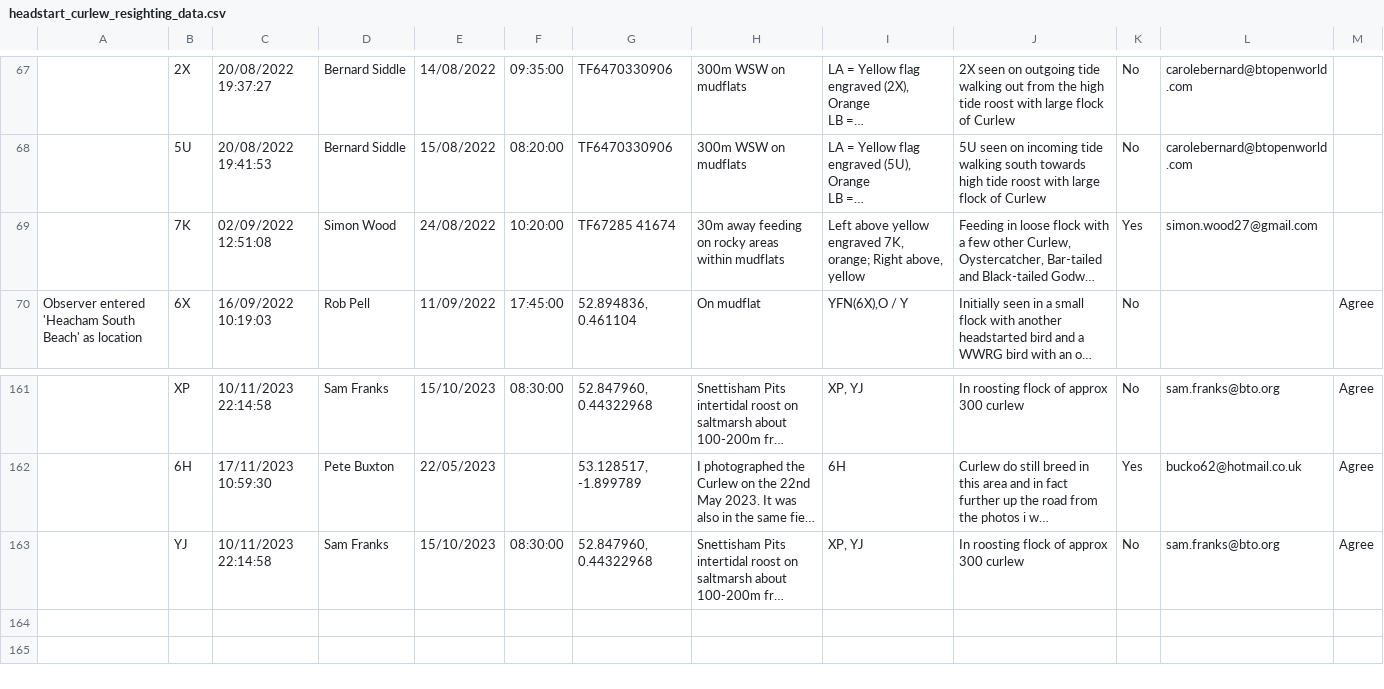
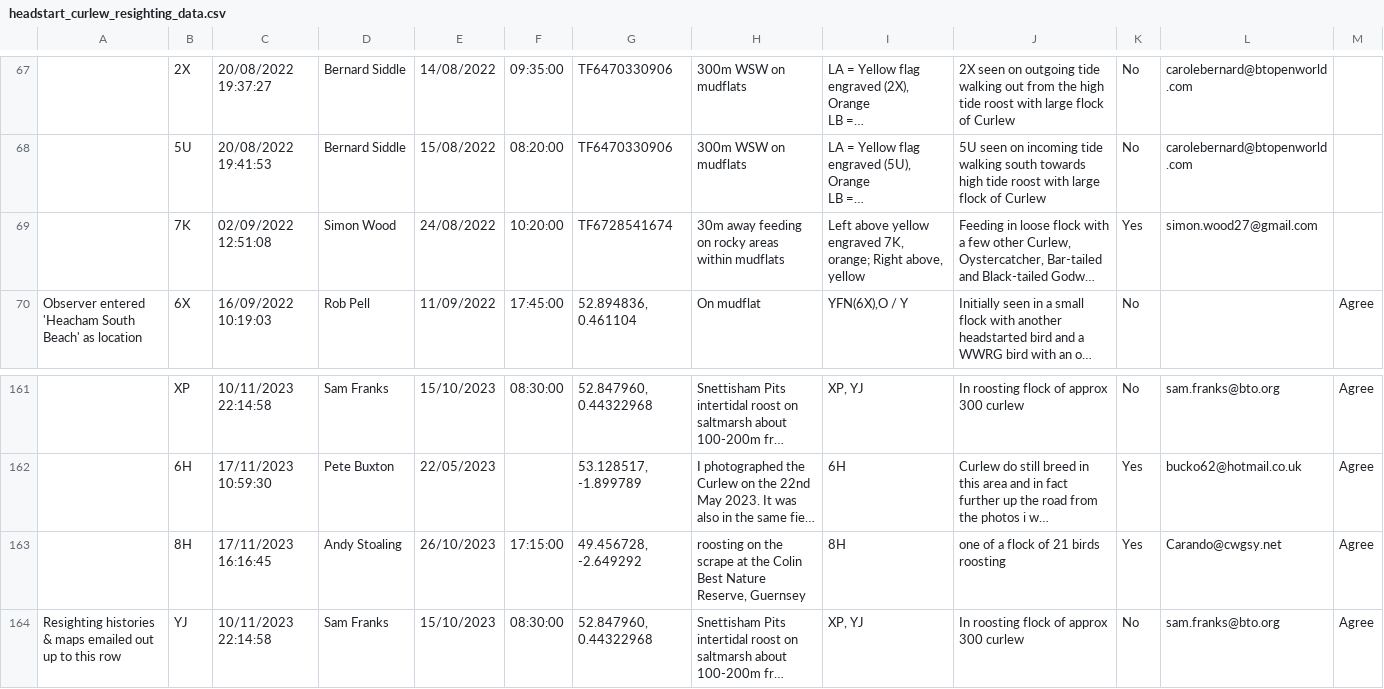
Before and after one commit to BritishTrustForOrnithology/curlew_headstarting, a CSV file: data/headstart_curlew_resighting_data.csv, drawn as a sheet; only a part is shown, gaps mark what is left out; long unchanged cells end in …; addresses are those after the commit; the diff names each change by its address in the sheet, - before the commit and + after, or states it on an @@ line.

```diff
--- a/data/headstart_curlew_resighting_data.csv
+++ b/data/headstart_curlew_resighting_data.csv
-G69: TF67285 41674
+G69: TF6728541674
+row 163:  | 8H | 17/11/2023 16:16:45 | Andy Stoaling | 26/10/2023 | 17:15:00 | 49.456728, -2.649292 | roosting on the scrape at the Colin Best Nature Reserve, Guernsey | 8H | one of a flock of 21 birds roosting | Yes | Carando@cwgsy.net | Agree
-A164: (empty)
+A164: Resighting histories & maps emailed out up to this row
```
Also changed, not shown: data/headstart_curlew_individual_metadata.csv.
